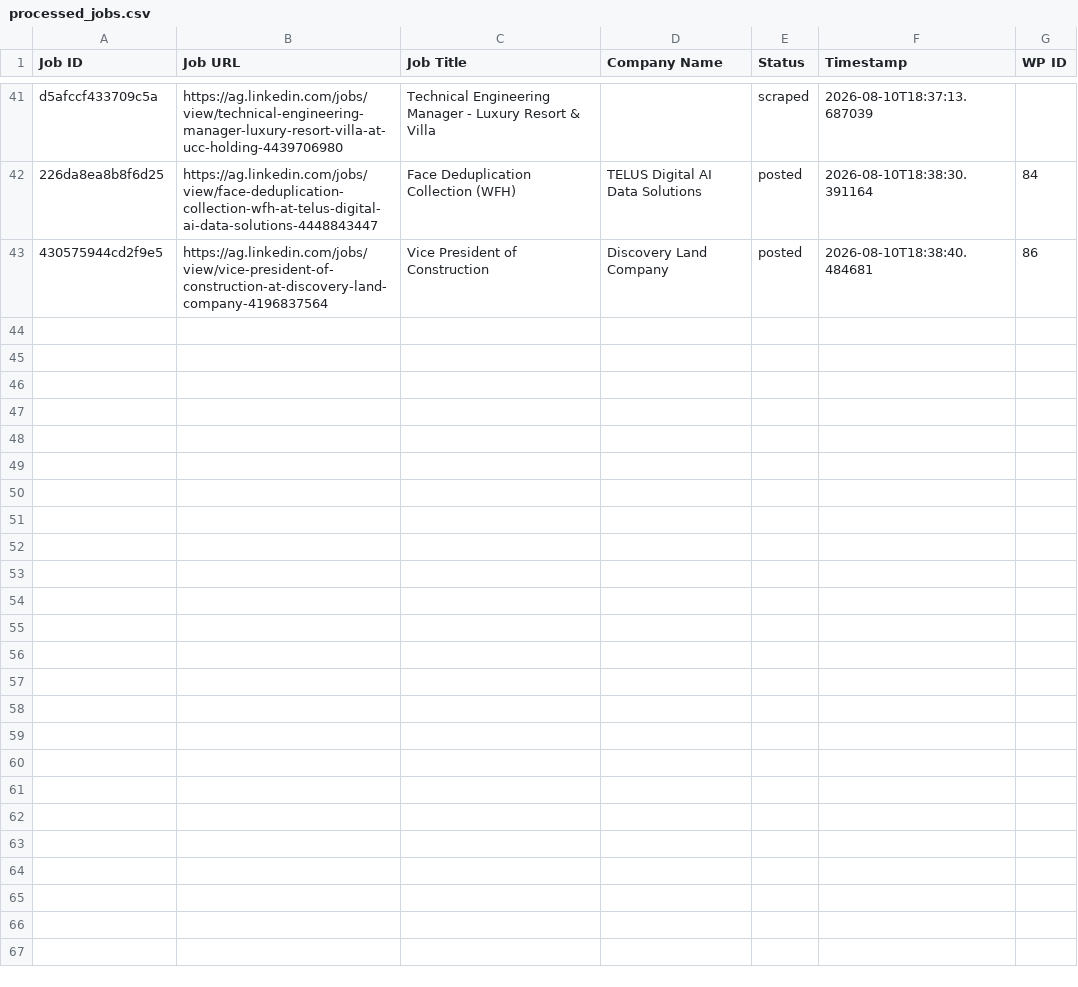
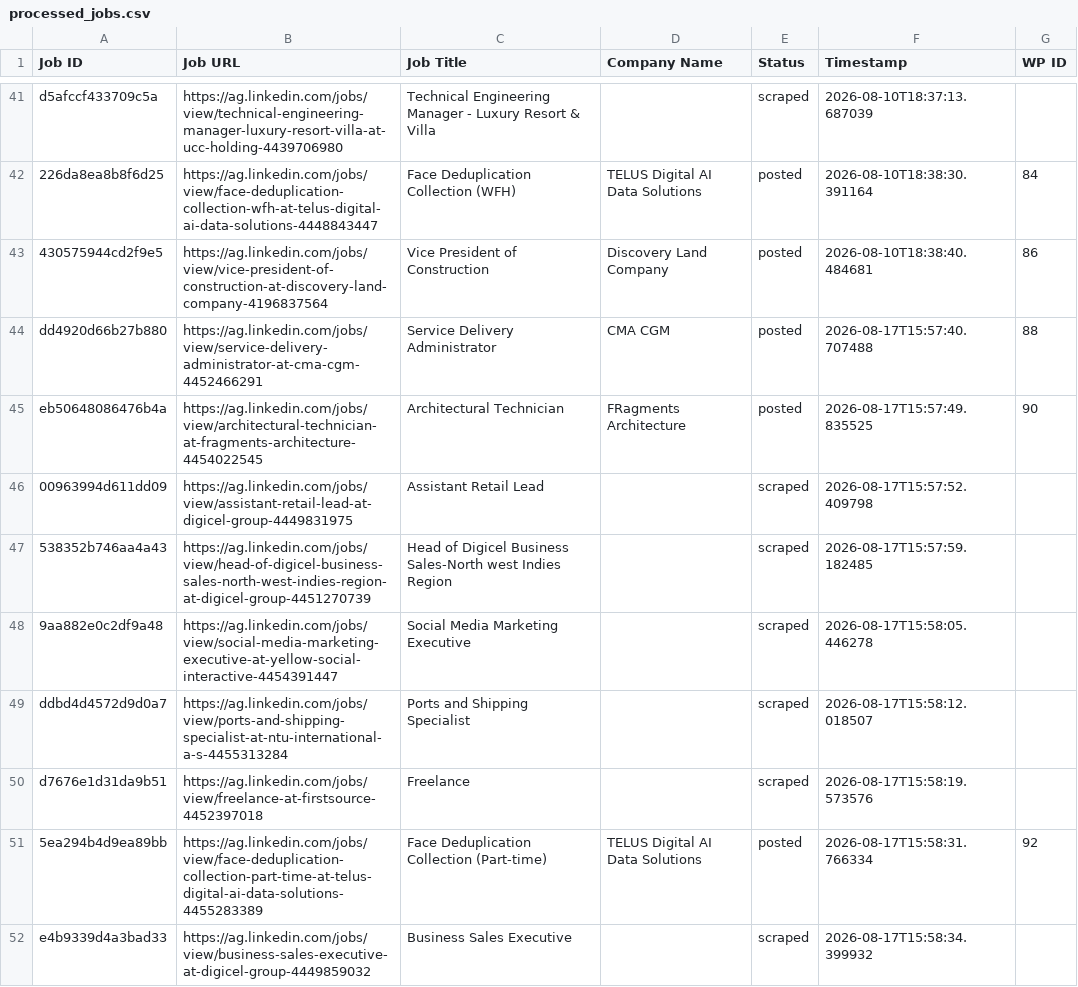
Before and after one commit to mimusdesign/ag, a CSV file: processed_jobs.csv, drawn as a sheet; only a part is shown, gaps mark what is left out; the diff names each change by its address in the sheet, - before the commit and + after, or states it on an @@ line.

```diff
--- a/processed_jobs.csv
+++ b/processed_jobs.csv
+row 44: dd4920d66b27b880 | https://ag.linkedin.com/jobs/view/service-delivery-administrator-at-cma-cgm-4452466291 | Service Delivery Administrator | CMA CGM | posted | 2026-08-17T15:57:40.707488 | 88
+row 45: eb50648086476b4a | https://ag.linkedin.com/jobs/view/architectural-technician-at-fragments-architecture-4454022545 | Architectural Technician | FRagments Architecture | posted | 2026-08-17T15:57:49.835525 | 90
+row 46: 00963994d611dd09 | https://ag.linkedin.com/jobs/view/assistant-retail-lead-at-digicel-group-4449831975 | Assistant Retail Lead |  | scraped | 2026-08-17T15:57:52.409798
+row 47: 538352b746aa4a43 | https://ag.linkedin.com/jobs/view/head-of-digicel-business-sales-north-west-indies-region-at-digicel-group-4451270739 | Head of Digicel Business Sales-North west Indies Region |  | scraped | 2026-08-17T15:57:59.182485
+row 48: 9aa882e0c2df9a48 | https://ag.linkedin.com/jobs/view/social-media-marketing-executive-at-yellow-social-interactive-4454391447 | Social Media Marketing Executive |  | scraped | 2026-08-17T15:58:05.446278
+row 49: ddbd4d4572d9d0a7 | https://ag.linkedin.com/jobs/view/ports-and-shipping-specialist-at-ntu-international-a-s-4455313284 | Ports and Shipping Specialist |  | scraped | 2026-08-17T15:58:12.018507
+row 50: d7676e1d31da9b51 | https://ag.linkedin.com/jobs/view/freelance-at-firstsource-4452397018 | Freelance |  | scraped | 2026-08-17T15:58:19.573576
+row 51: 5ea294b4d9ea89bb | https://ag.linkedin.com/jobs/view/face-deduplication-collection-part-time-at-telus-digital-ai-data-solutions-4455283389 | Face Deduplication Collection (Part-time) | TELUS Digital AI Data Solutions | posted | 2026-08-17T15:58:31.766334 | 92
+row 52: e4b9339d4a3bad33 | https://ag.linkedin.com/jobs/view/business-sales-executive-at-digicel-group-4449859032 | Business Sales Executive |  | scraped | 2026-08-17T15:58:34.399932
```
